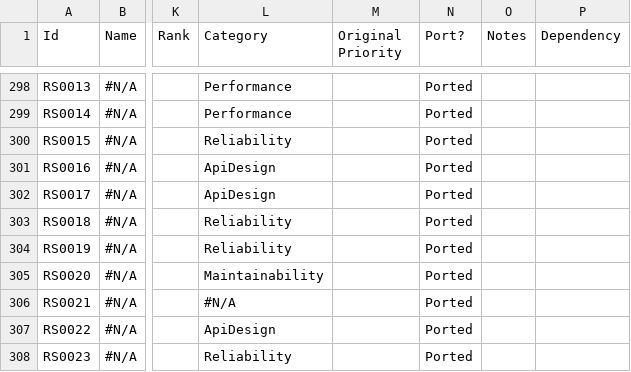
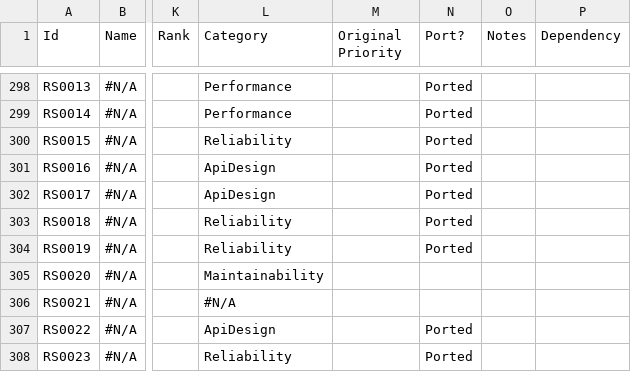
Before and after one commit to dotnet/roslyn-analyzers, a CSV file: RulesInventory.csv, drawn as a sheet; only a part is shown, gaps mark what is left out; the diff names each change by its address in the sheet, - before the commit and + after, or states it on an @@ line.

Commit message:
Change RS0020/0021 "Ported" column to blank To indicate that these two rules are not generated in the FxCopPort branch.

```diff
--- a/RulesInventory.csv
+++ b/RulesInventory.csv
-N305:N306 (Port?): Ported
+N305:N306 (Port?): (empty)
```
